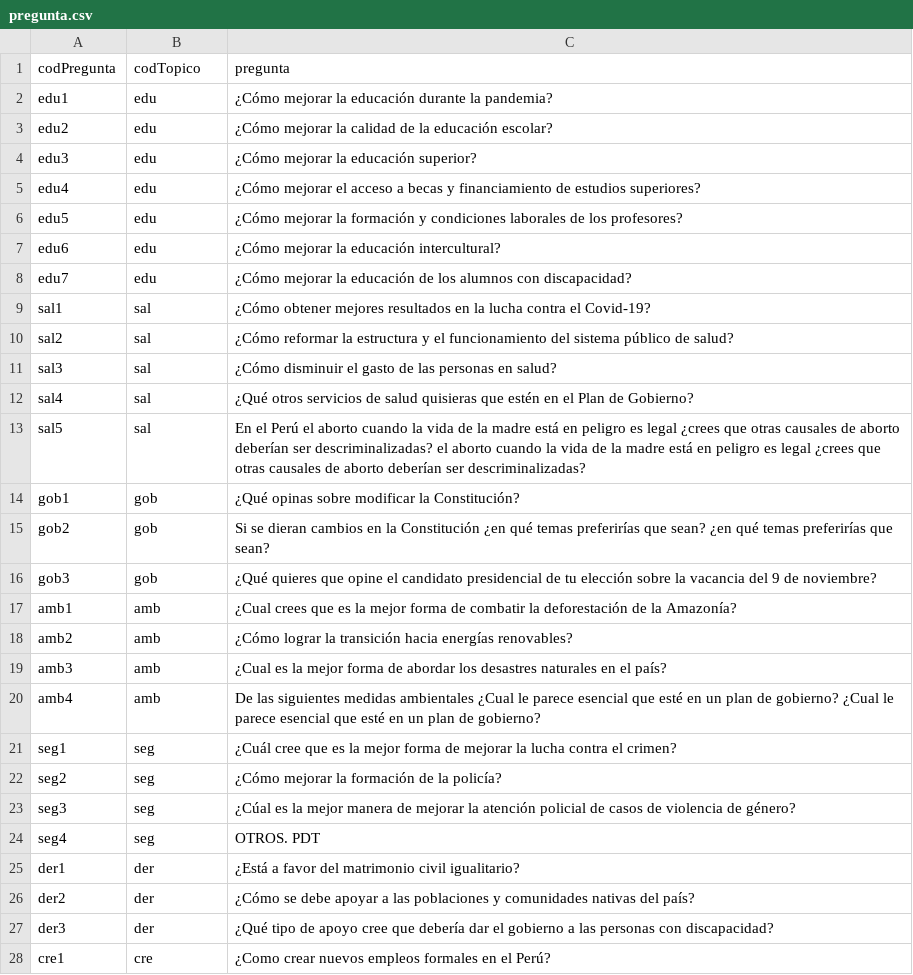
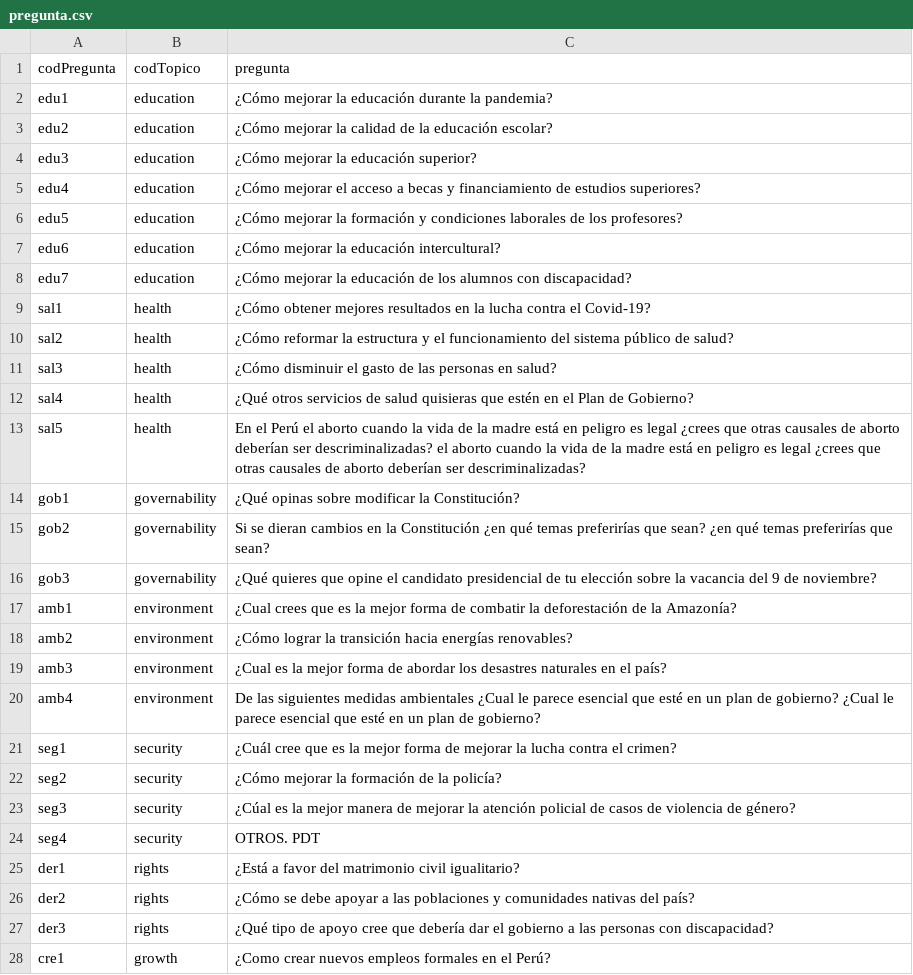
Before and after one commit to openpolitica/open-politica-backend, a CSV file: src/dbtools/pregunta.csv, drawn as a sheet; only a part is shown; the diff covers the shown part only.

Commit message:
change topic codes to comply with frontend enums

```diff
--- a/src/dbtools/pregunta.csv
+++ b/src/dbtools/pregunta.csv
@@ -1,28 +1,28 @@
 codPregunta,codTopico,pregunta
-edu1,edu,¿Cómo mejorar la educación durante la pandemia?
-edu2,edu,¿Cómo mejorar la calidad de la educación escolar?
-edu3,edu,¿Cómo mejorar la educación superior?
-edu4,edu,¿Cómo mejorar el acceso a becas y financiamiento de estudios superiores?
-edu5,edu,¿Cómo mejorar la formación y condiciones laborales de los profesores?
-edu6,edu,¿Cómo mejorar la educación intercultural?
-edu7,edu,¿Cómo mejorar la educación de los alumnos con discapacidad?
-sal1,sal,¿Cómo obtener mejores resultados en la lucha contra el Covid-19?
-sal2,sal,¿Cómo reformar la estructura y el funcionamiento del sistema público de salud?
-sal3,sal,¿Cómo disminuir el gasto de las personas en salud?
-sal4,sal,¿Qué otros servicios de salud quisieras que estén en el Plan de Gobierno?
-sal5,sal,En el Perú el aborto cuando la vida de la madre está en peligro es legal ¿crees que otras causales de aborto deberían ser descriminalizadas? el aborto cuando la vida de la madre está en peligro es legal ¿crees que otras causales de aborto deberían ser descriminalizadas?
-gob1,gob,¿Qué opinas sobre modificar la Constitución?
-gob2,gob,Si se dieran cambios en la Constitución ¿en qué temas preferirías que sean? ¿en qué temas preferirías que sean?
-gob3,gob,¿Qué quieres que opine el candidato presidencial de tu elección sobre la vacancia del 9 de noviembre?
-amb1,amb,¿Cual crees que es la mejor forma de combatir la deforestación de la Amazonía?
-amb2,amb,¿Cómo lograr la transición hacia energías renovables?
-amb3,amb,¿Cual es la mejor forma de abordar los desastres naturales en el país?
-amb4,amb,De las siguientes medidas ambientales ¿Cual le parece esencial que esté en un plan de gobierno? ¿Cual le parece esencial que esté en un plan de gobierno?
-seg1,seg,¿Cuál cree que es la mejor forma de mejorar la lucha contra el crimen?
-seg2,seg,¿Cómo mejorar la formación de la policía?
-seg3,seg,¿Cúal es la mejor manera de mejorar la atención policial de casos de violencia de género?
-seg4,seg,OTROS. PDT
-der1,der,¿Está a favor del matrimonio civil igualitario?
-der2,der,¿Cómo se debe apoyar a las poblaciones y comunidades nativas del país?
-der3,der,¿Qué tipo de apoyo cree que debería dar el gobierno a las personas con discapacidad?
-cre1,cre,¿Como crear nuevos empleos formales en el Perú?
+edu1,education,¿Cómo mejorar la educación durante la pandemia?
+edu2,education,¿Cómo mejorar la calidad de la educación escolar?
+edu3,education,¿Cómo mejorar la educación superior?
+edu4,education,¿Cómo mejorar el acceso a becas y financiamiento de estudios superiores?
+edu5,education,¿Cómo mejorar la formación y condiciones laborales de los profesores?
+edu6,education,¿Cómo mejorar la educación intercultural?
+edu7,education,¿Cómo mejorar la educación de los alumnos con discapacidad?
+sal1,health,¿Cómo obtener mejores resultados en la lucha contra el Covid-19?
+sal2,health,¿Cómo reformar la estructura y el funcionamiento del sistema público de salud?
+sal3,health,¿Cómo disminuir el gasto de las personas en salud?
+sal4,health,¿Qué otros servicios de salud quisieras que estén en el Plan de Gobierno?
+sal5,health,En el Perú el aborto cuando la vida de la madre está en peligro es legal ¿crees que otras causales de aborto deberían ser descriminalizadas? el aborto cuando la vida de la madre está en peligro es legal ¿crees que otras causales de aborto deberían ser descriminalizadas?
+gob1,governability,¿Qué opinas sobre modificar la Constitución?
+gob2,governability,Si se dieran cambios en la Constitución ¿en qué temas preferirías que sean? ¿en qué temas preferirías que sean?
+gob3,governability,¿Qué quieres que opine el candidato presidencial de tu elección sobre la vacancia del 9 de noviembre?
+amb1,environment,¿Cual crees que es la mejor forma de combatir la deforestación de la Amazonía?
+amb2,environment,¿Cómo lograr la transición hacia energías renovables?
+amb3,environment,¿Cual es la mejor forma de abordar los desastres naturales en el país?
+amb4,environment,De las siguientes medidas ambientales ¿Cual le parece esencial que esté en un plan de gobierno? ¿Cual le parece esencial que esté en un plan de gobierno?
+seg1,security,¿Cuál cree que es la mejor forma de mejorar la lucha contra el crimen?
+seg2,security,¿Cómo mejorar la formación de la policía?
+seg3,security,¿Cúal es la mejor manera de mejorar la atención policial de casos de violencia de género?
+seg4,security,OTROS. PDT
+der1,rights,¿Está a favor del matrimonio civil igualitario?
+der2,rights,¿Cómo se debe apoyar a las poblaciones y comunidades nativas del país?
+der3,rights,¿Qué tipo de apoyo cree que debería dar el gobierno a las personas con discapacidad?
+cre1,growth,¿Como crear nuevos empleos formales en el Perú?
```
Also changed, not shown: 6 edited cells elsewhere in this file, 1 other file.
